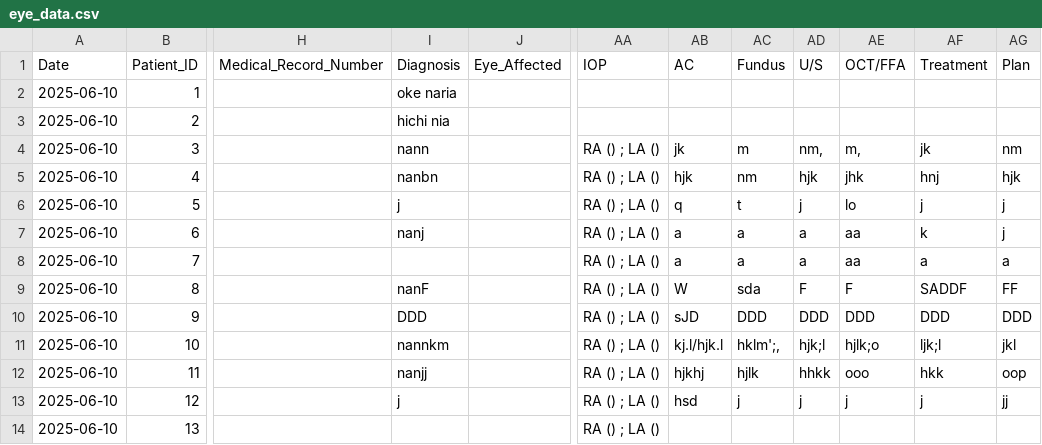
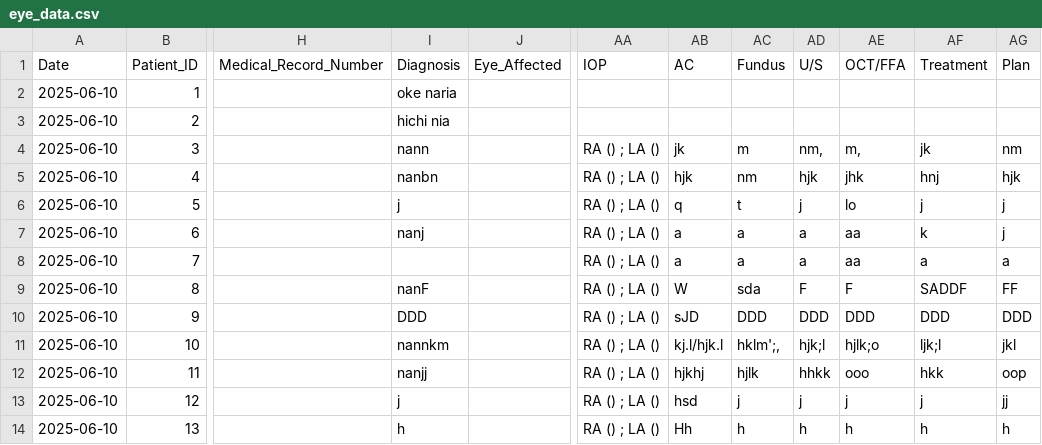
Before and after one commit to ParezDzay/Kawa, a CSV file: eye_data.csv, drawn as a sheet; only a part is shown, gaps mark what is left out; the diff names each change by its address in the sheet, - before the commit and + after, or states it on an @@ line.

Commit message:
Post-visit update for Patient 13

```diff
--- a/eye_data.csv
+++ b/eye_data.csv
-I14 (Diagnosis): (empty)
+I14 (Diagnosis): h
-AB14 (AC): (empty)
+AB14 (AC): Hh
-AC14 (Fundus): (empty)
+AC14 (Fundus): h
-AD14 (U/S): (empty)
+AD14 (U/S): h
-AE14 (OCT/FFA): (empty)
+AE14 (OCT/FFA): h
-AF14 (Treatment): (empty)
+AF14 (Treatment): h
-AG14 (Plan): (empty)
+AG14 (Plan): h
```
